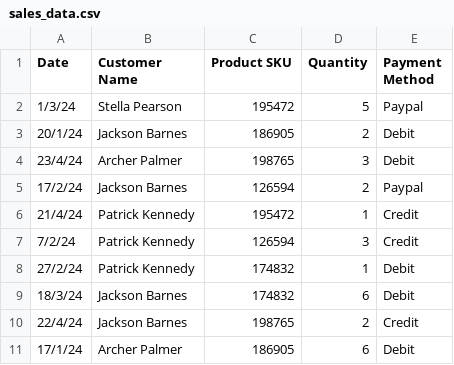
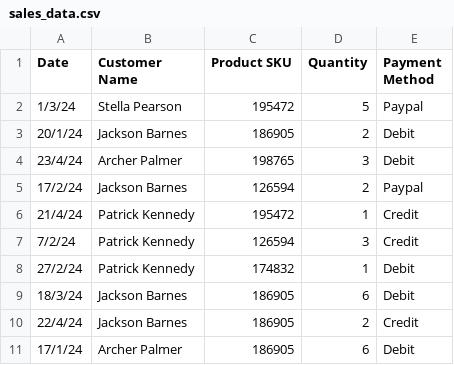
Before and after one commit to leonbbrown/data-project, a CSV file: sales_data.csv, drawn as a sheet.

```diff
--- a/sales_data.csv
+++ b/sales_data.csv
@@ -8,4 +8,4 @@ Date,Customer Name,Product SKU,Quantity,Payment Method
 27/2/24,Patrick Kennedy,174832,1,Debit
-18/3/24,Jackson Barnes,174832,6,Debit
-22/4/24,Jackson Barnes,198765,2,Credit
+18/3/24,Jackson Barnes,186905,6,Debit
+22/4/24,Jackson Barnes,186905,2,Credit
 17/1/24,Archer Palmer,186905,6,Debit
```
Also changed, not shown: 1 other file.
